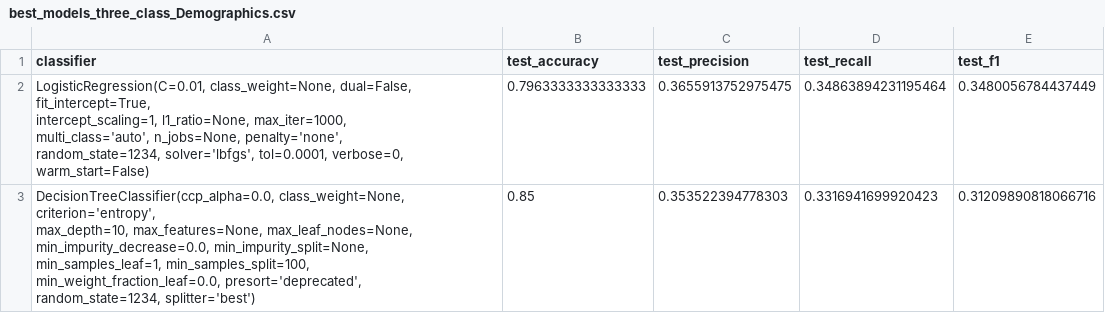
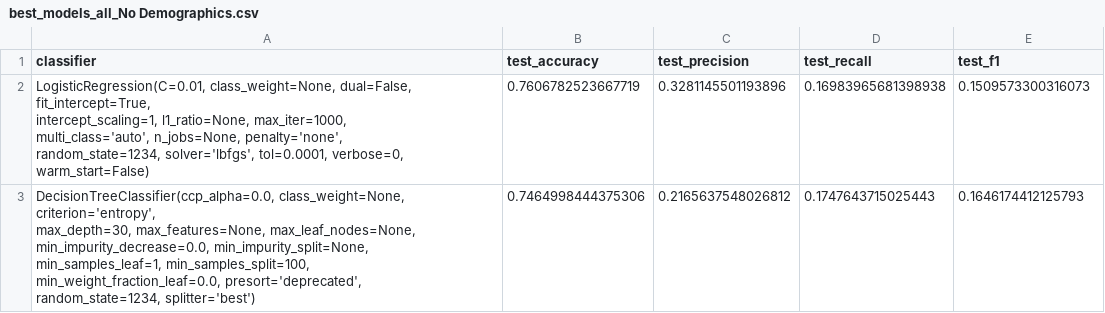
Before and after one commit to christi-liongson/covid_decarceration, a CSV file: results/2008/best_models_all_No Demographics.csv (was results/best_models_three_class_Demographics.csv), drawn as a sheet.

Commit message:
three class, six class, dem no dem 2008 results

```diff
--- a/results/best_models_three_class_Demographics.csv
+++ b/results/2008/best_models_all_No Demographics.csv
@@ -1,12 +1,12 @@
 classifier,test_accuracy,test_precision,test_recall,test_f1
-"LogisticRegression(C=0.01, class_weight=None, dual=False, fit_intercept=True,
-                   intercept_scaling=1, l1_ratio=None, max_iter=1000,
-                   multi_class='auto', n_jobs=None, penalty='none',
-                   random_state=1234, solver='lbfgs', tol=0.0001, verbose=0,
-                   warm_start=False)",0.7963333333333333,0.3655913752975475,0.34863894231195464,0.3480056784437449
-"DecisionTreeClassifier(ccp_alpha=0.0, class_weight=None, criterion='entropy',
-                       max_depth=10, max_features=None, max_leaf_nodes=None,
-                       min_impurity_decrease=0.0, min_impurity_split=None,
-                       min_samples_leaf=1, min_samples_split=100,
-                       min_weight_fraction_leaf=0.0, presort='deprecated',
-                       random_state=1234, splitter='best')",0.85,0.353522394778303,0.3316941699920423,0.31209890818066716
+"LogisticRegression(C=0.01, class_weight=None, dual=False, fit_intercept=True,
+                   intercept_scaling=1, l1_ratio=None, max_iter=1000,
+                   multi_class='auto', n_jobs=None, penalty='none',
+                   random_state=1234, solver='lbfgs', tol=0.0001, verbose=0,
+                   warm_start=False)",0.7606782523667719,0.3281145501193896,0.16983965681398938,0.1509573300316073
+"DecisionTreeClassifier(ccp_alpha=0.0, class_weight=None, criterion='entropy',
+                       max_depth=30, max_features=None, max_leaf_nodes=None,
+                       min_impurity_decrease=0.0, min_impurity_split=None,
+                       min_samples_leaf=1, min_samples_split=100,
+                       min_weight_fraction_leaf=0.0, presort='deprecated',
+                       random_state=1234, splitter='best')",0.7464998444375306,0.2165637548026812,0.1747643715025443,0.1646174412125793
```
Also changed, not shown: results/2008/resultsthree_class_No Demographics.csv, 7 other files.
